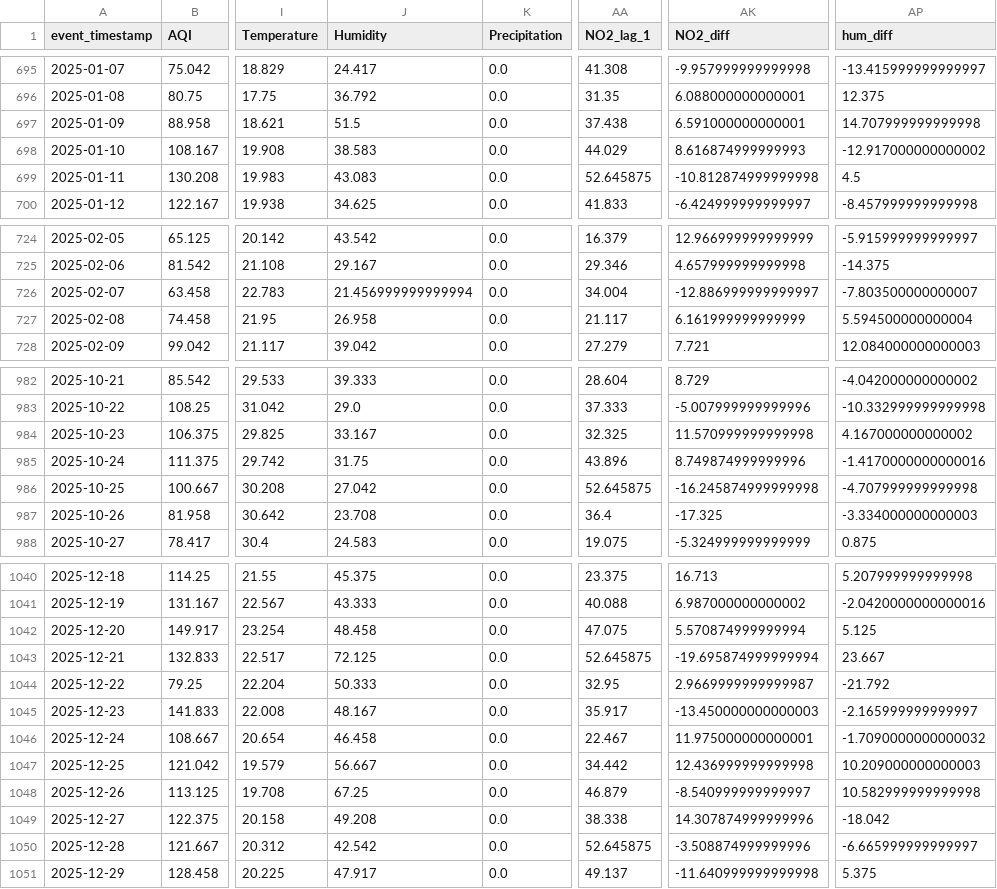
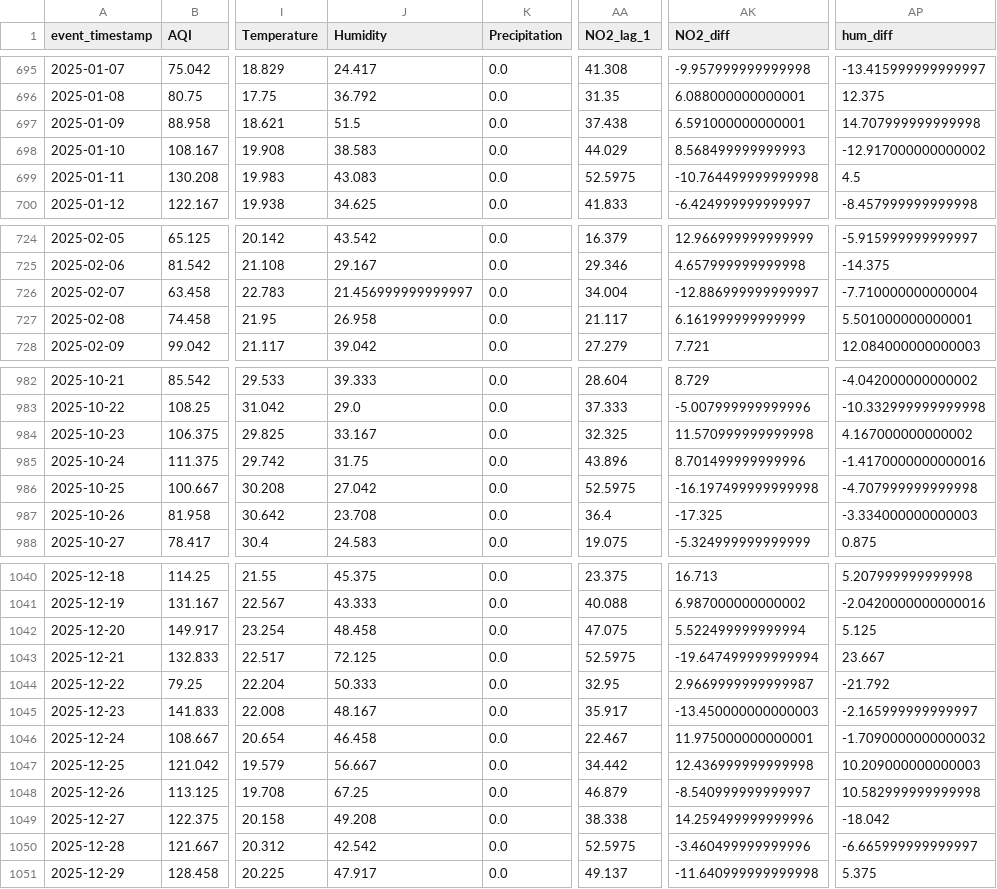
Before and after one commit to MuhammadHassanSiddiqui123/aqi-predictor, a CSV file: data/feature_store/karachi_daily_features.csv, drawn as a sheet; only a part is shown, gaps mark what is left out; the diff covers the shown part only; the diff names each change by its address in the sheet, - before the commit and + after, or states it on an @@ line.

```diff
--- a/data/feature_store/karachi_daily_features.csv
+++ b/data/feature_store/karachi_daily_features.csv
-AK698 (NO2_diff): 8.616874999999993
+AK698 (NO2_diff): 8.568499999999993
-AA699 (NO2_lag_1): 52.645875
+AA699 (NO2_lag_1): 52.5975
-AK699 (NO2_diff): -10.812874999999998
+AK699 (NO2_diff): -10.764499999999998
-J726 (Humidity): 21.456999999999994
+J726 (Humidity): 21.456999999999997
-AP726 (hum_diff): -7.803500000000007
+AP726 (hum_diff): -7.710000000000004
-AP727 (hum_diff): 5.594500000000004
+AP727 (hum_diff): 5.501000000000001
-AK985 (NO2_diff): 8.749874999999996
+AK985 (NO2_diff): 8.701499999999996
-AA986 (NO2_lag_1): 52.645875
+AA986 (NO2_lag_1): 52.5975
-AK986 (NO2_diff): -16.245874999999998
+AK986 (NO2_diff): -16.197499999999998
-AK1042 (NO2_diff): 5.570874999999994
+AK1042 (NO2_diff): 5.522499999999994
-AA1043 (NO2_lag_1): 52.645875
+AA1043 (NO2_lag_1): 52.5975
-AK1043 (NO2_diff): -19.695874999999994
+AK1043 (NO2_diff): -19.647499999999994
-AK1049 (NO2_diff): 14.307874999999996
+AK1049 (NO2_diff): 14.259499999999996
-AA1050 (NO2_lag_1): 52.645875
+AA1050 (NO2_lag_1): 52.5975
-AK1050 (NO2_diff): -3.508874999999996
+AK1050 (NO2_diff): -3.460499999999996
```
Also changed, not shown: 40 edited cells elsewhere in this file.
